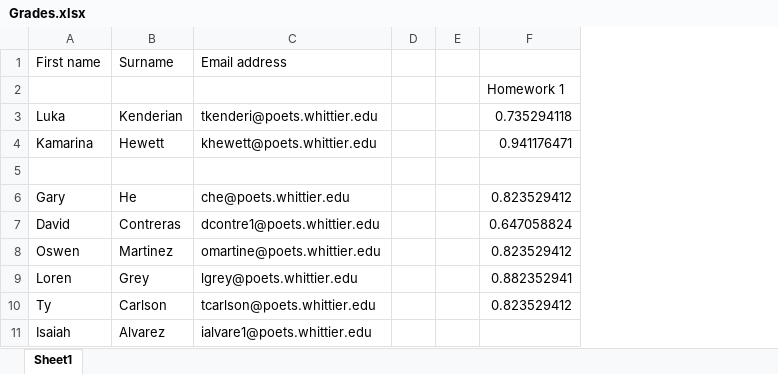
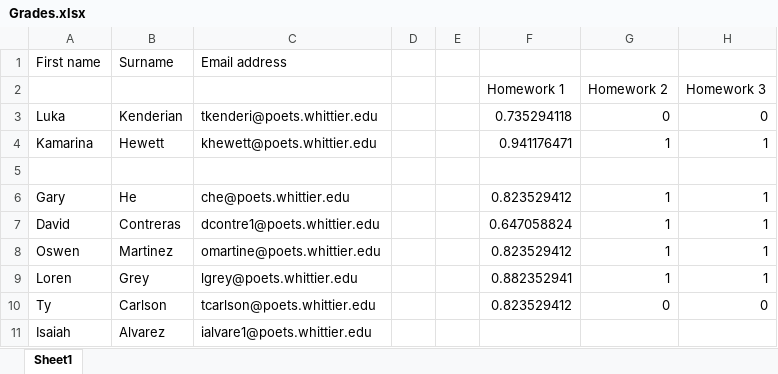
Before and after one commit to 918particle/ComputerLogicAndCircuitDesign, an Excel workbook: Grades/Grades.xlsx, sheet Sheet1, drawn as a sheet; values as stored, in another font and other column widths than the file's, no borders; the diff names each change by its address in the sheet, - before the commit and + after, or states it on an @@ line.

Commit message:
added homework 3 solutions and grades to spreadsheet

```diff
--- a/Grades/Grades.xlsx (sheet Sheet1)
+++ b/Grades/Grades.xlsx (sheet Sheet1)
+column G, rows 2-10: Homework 2 | 0 | 1 |  | 1 | 1 | 1 | 1 | 0
+column H, rows 2-10: Homework 3 | 0 | 1 |  | 1 | 1 | 1 | 1 | 0
```
Also changed, not shown: 22 other files.
